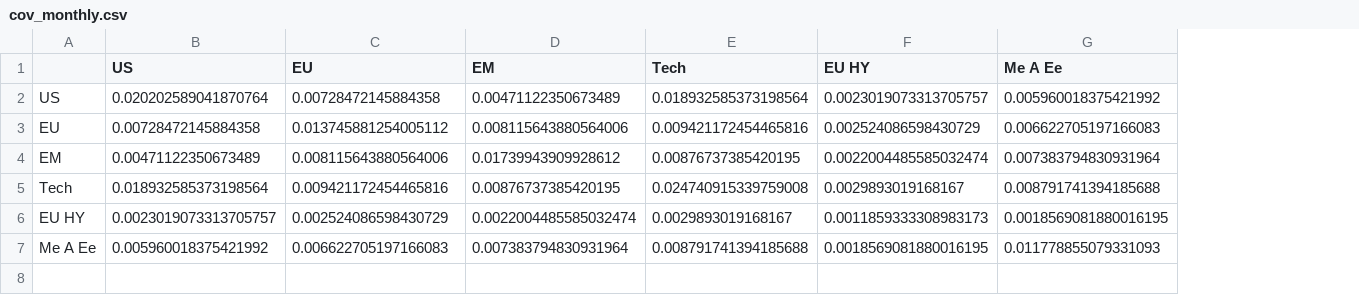
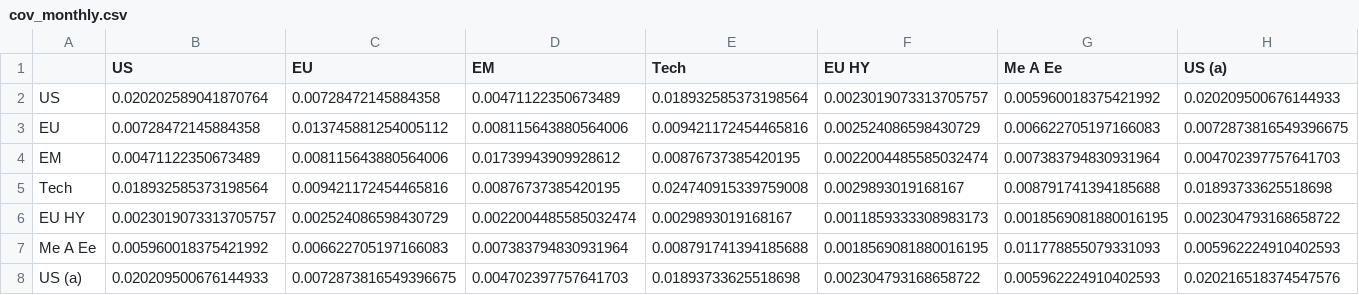
Before and after one commit to donutseater97/Sbronze, a CSV file: data/analytics/cov_monthly.csv, drawn as a sheet; the diff names each change by its address in the sheet, - before the commit and + after, or states it on an @@ line.

```diff
--- a/data/analytics/cov_monthly.csv
+++ b/data/analytics/cov_monthly.csv
+column H (US (a)), rows 2-7: 0.020209500676144933 | 0.0072873816549396675 | 0.004702397757641703 | 0.01893733625518698 | 0.002304793168658722 | 0.005962224910402593
+row 8: US (a) | 0.020209500676144933 | 0.0072873816549396675 | 0.004702397757641703 | 0.01893733625518698 | 0.002304793168658722 | 0.005962224910402593 | 0.020216518374547576
```
Also changed, not shown: data/analytics/corr_daily.csv, data/analytics/corr_monthly.csv, 15 other files.
